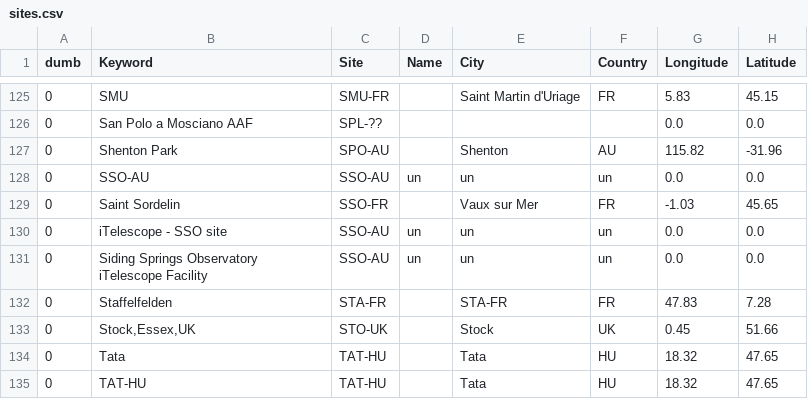
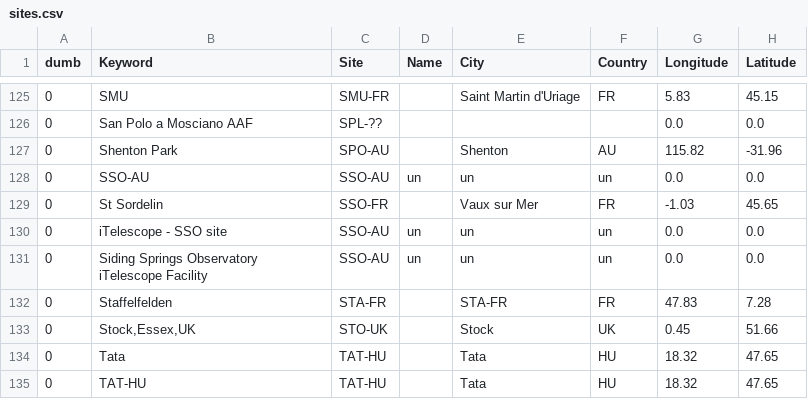
Before and after one commit to aras-database/database, a CSV file: data/sites.csv, drawn as a sheet; only a part is shown, gaps mark what is left out.

```diff
--- a/data/sites.csv
+++ b/data/sites.csv
@@ -128,3 +128,3 @@ dumb;Keyword;Site;Name;City;Country;Longitude;Latitude
 0;SSO-AU;SSO-AU;un;un;un;0.0;0.0
-0;Saint Sordelin;SSO-FR;;Vaux sur Mer;FR;-1.03;45.65
+0;St Sordelin;SSO-FR;;Vaux sur Mer;FR;-1.03;45.65
 0;iTelescope - SSO site;SSO-AU;un;un;un;0.0;0.0
```
Also changed, not shown: 10 other files.
